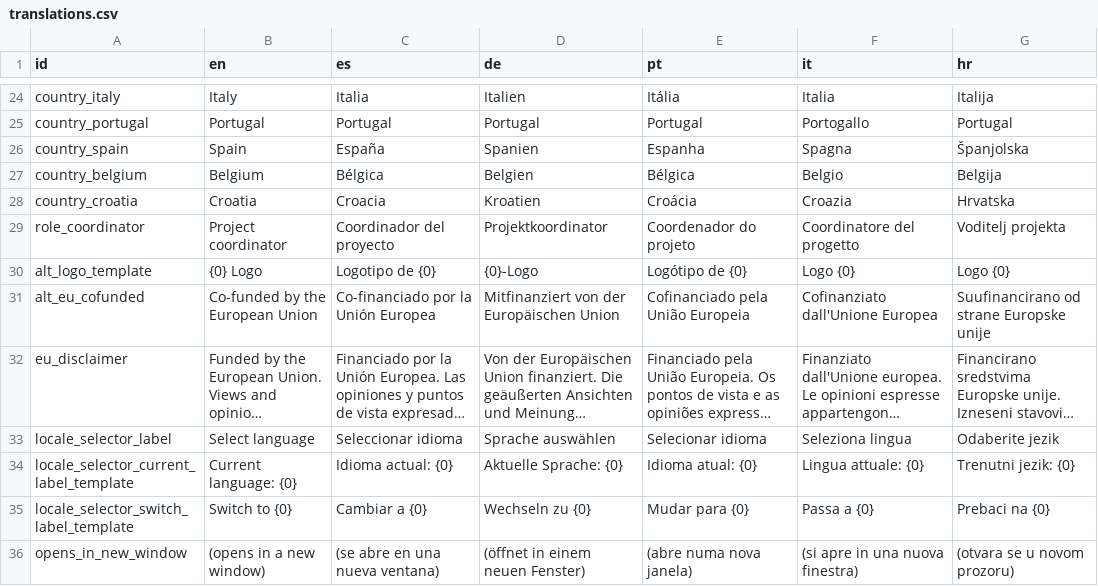
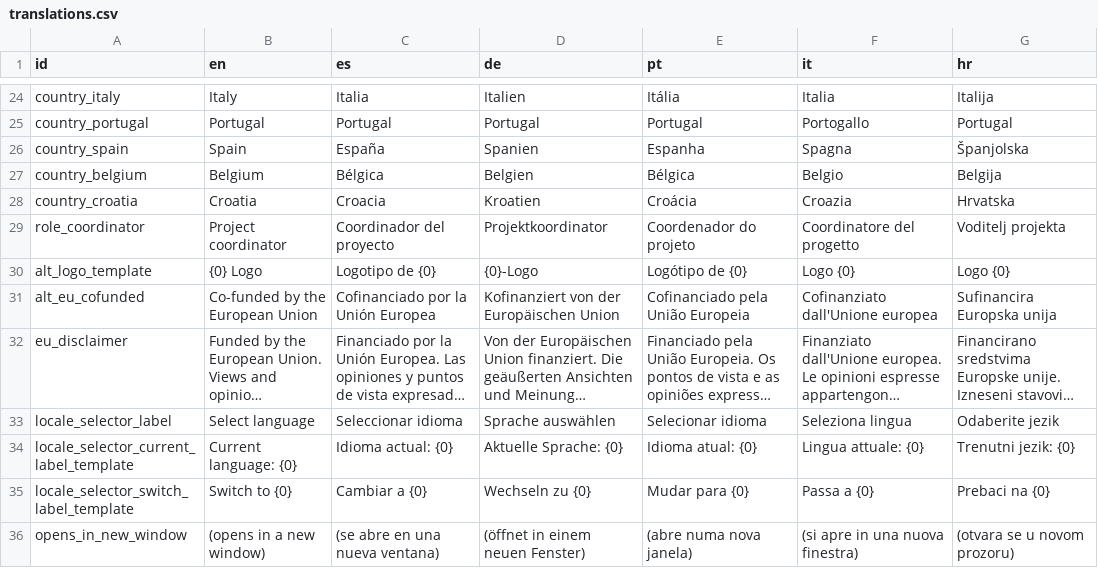
Before and after one commit to sabienUPV/ai-assistants-project-website, a CSV file: src/content/translations.csv, drawn as a sheet; only a part is shown, gaps mark what is left out; long unchanged cells end in …; the diff names each change by its address in the sheet, - before the commit and + after, or states it on an @@ line.

Commit message:
Fixed EU co-funded alt translations based on official logos for each language

```diff
--- a/src/content/translations.csv
+++ b/src/content/translations.csv
-C31 (es): Co-financiado por la Unión Europea
+C31 (es): Cofinanciado por la Unión Europea
-D31 (de): Mitfinanziert von der Europäischen Union
+D31 (de): Kofinanziert von der Europäischen Union
-F31 (it): Cofinanziato dall'Unione Europea
+F31 (it): Cofinanziato dall'Unione europea
-G31 (hr): Suufinancirano od strane Europske unije
+G31 (hr): Sufinancira Europska unija
```
